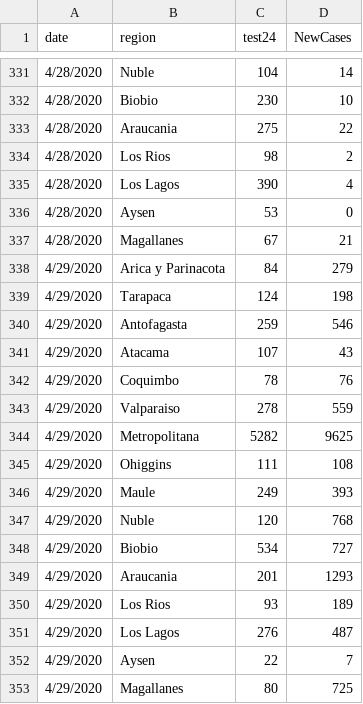
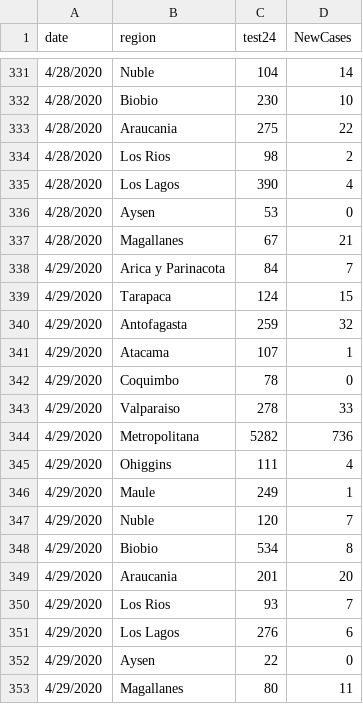
Before and after one commit to maibennett/code, a CSV file: covid/data/tests_by_newcases.csv, drawn as a sheet; only a part is shown, gaps mark what is left out.

Commit message:
Add files via upload

```diff
--- a/covid/data/tests_by_newcases.csv
+++ b/covid/data/tests_by_newcases.csv
@@ -337,17 +337,17 @@ date,region,test24,NewCases
 4/28/2020,Magallanes,67,21
-4/29/2020,Arica y Parinacota,84,279
-4/29/2020,Tarapaca,124,198
-4/29/2020,Antofagasta,259,546
-4/29/2020,Atacama,107,43
-4/29/2020,Coquimbo,78,76
-4/29/2020,Valparaiso,278,559
-4/29/2020,Metropolitana,5282,9625
-4/29/2020,Ohiggins,111,108
-4/29/2020,Maule,249,393
-4/29/2020,Nuble,120,768
-4/29/2020,Biobio,534,727
-4/29/2020,Araucania,201,1293
-4/29/2020,Los Rios,93,189
-4/29/2020,Los Lagos,276,487
-4/29/2020,Aysen,22,7
-4/29/2020,Magallanes,80,725
+4/29/2020,Arica y Parinacota,84,7
+4/29/2020,Tarapaca,124,15
+4/29/2020,Antofagasta,259,32
+4/29/2020,Atacama,107,1
+4/29/2020,Coquimbo,78,0
+4/29/2020,Valparaiso,278,33
+4/29/2020,Metropolitana,5282,736
+4/29/2020,Ohiggins,111,4
+4/29/2020,Maule,249,1
+4/29/2020,Nuble,120,7
+4/29/2020,Biobio,534,8
+4/29/2020,Araucania,201,20
+4/29/2020,Los Rios,93,7
+4/29/2020,Los Lagos,276,6
+4/29/2020,Aysen,22,0
+4/29/2020,Magallanes,80,11
```
